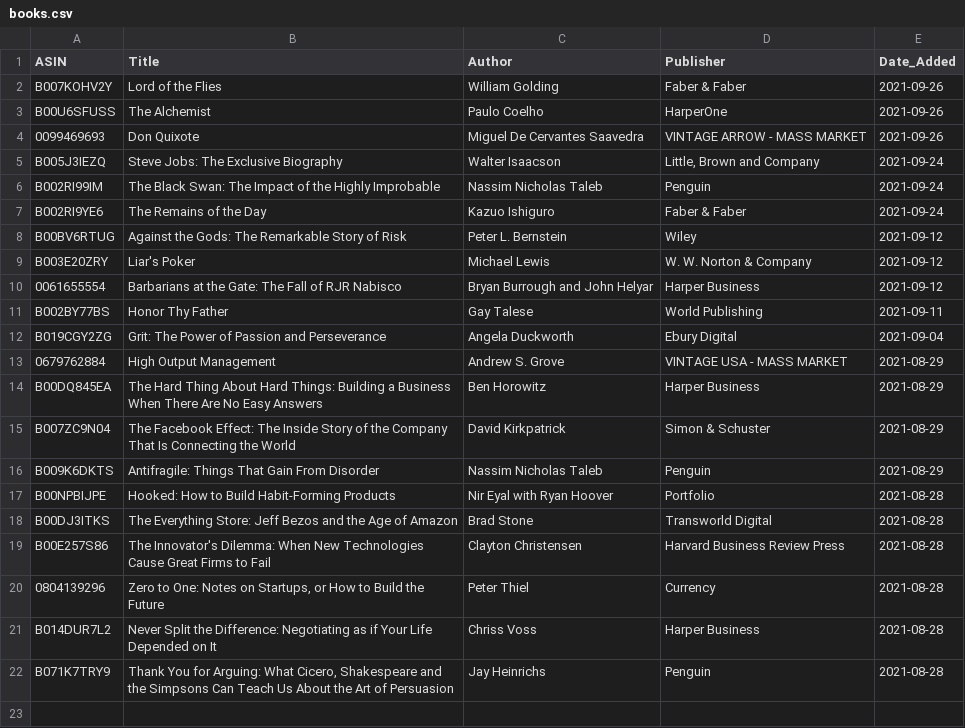
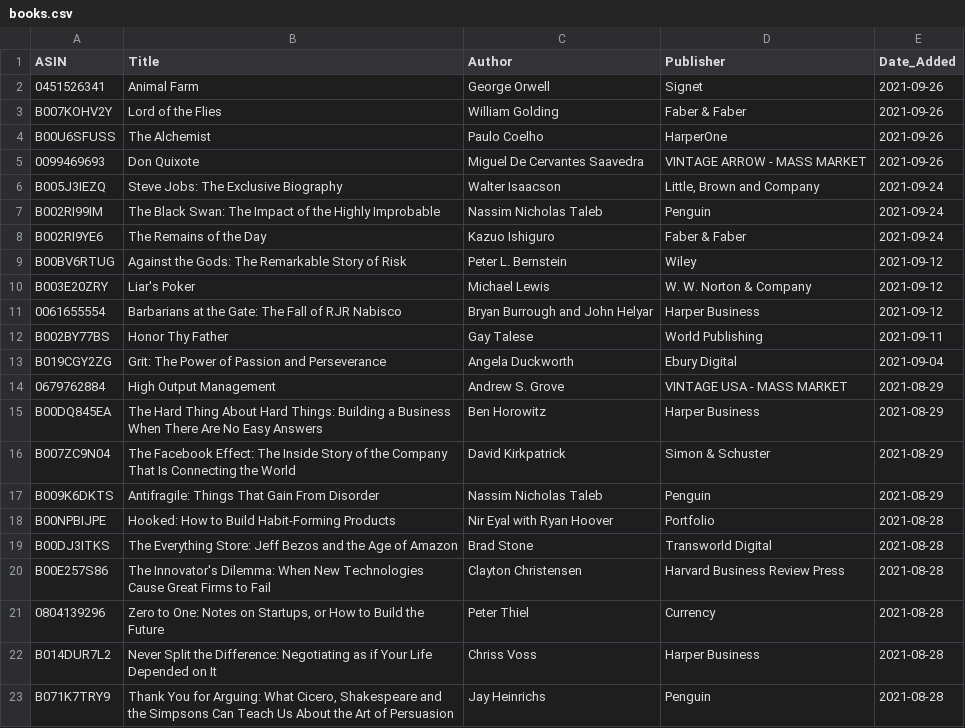
Before and after one commit to jacechua/infinite-library-babel, a CSV file: books.csv, drawn as a sheet; the diff names each change by its address in the sheet, - before the commit and + after, or states it on an @@ line.

Commit message:
Update books.csv

```diff
--- a/books.csv
+++ b/books.csv
+row 2: 0451526341 | Animal Farm | George Orwell | Signet | 2021-09-26
```
